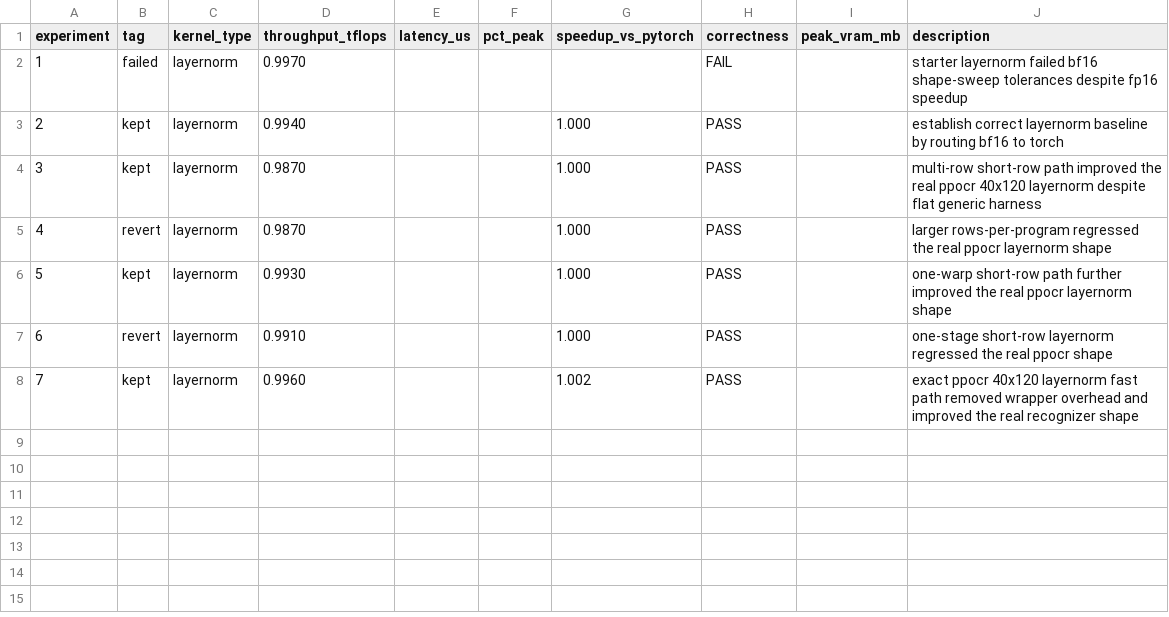
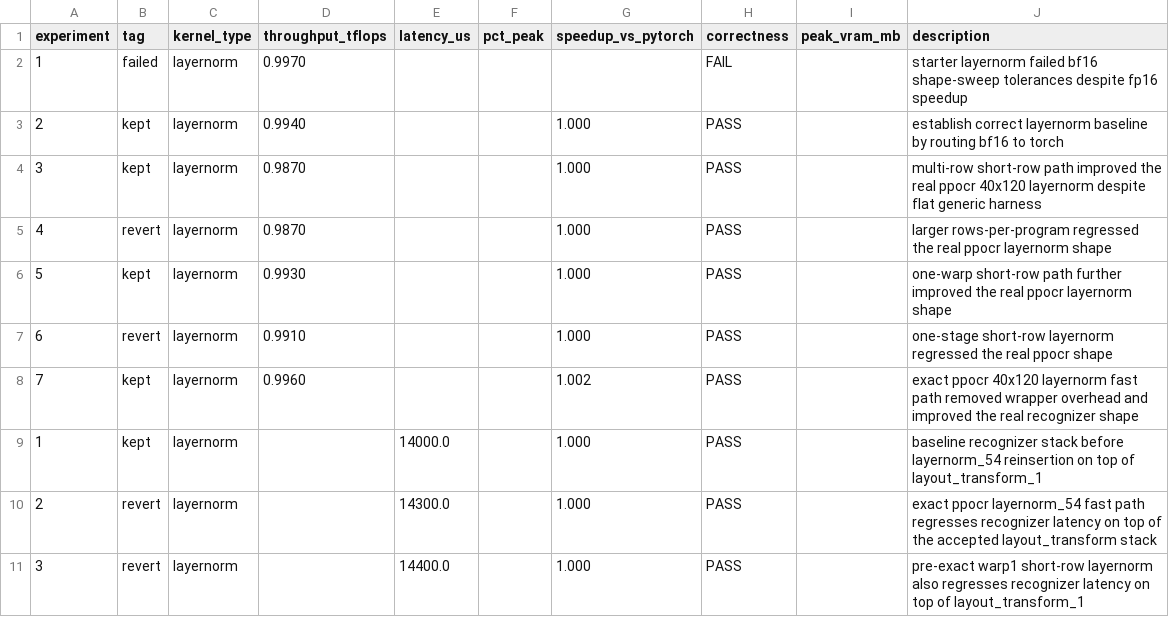
Before and after one commit to ingeniom22/autokernel, a TSV file: workspace/results/kernel_layernorm_54_results.tsv, drawn as a sheet.

```diff
--- a/workspace/results/kernel_layernorm_54_results.tsv
+++ b/workspace/results/kernel_layernorm_54_results.tsv
@@ -8 +8,4 @@ experiment	tag	kernel_type	throughput_tflops	latency_us	pct_peak	speedup_vs_pyto
 7	kept	layernorm	0.9960			1.002	PASS		exact ppocr 40x120 layernorm fast path removed wrapper overhead and improved the real recognizer shape
+1	kept	layernorm		14000.0		1.000	PASS		baseline recognizer stack before layernorm_54 reinsertion on top of layout_transform_1
+2	revert	layernorm		14300.0		1.000	PASS		exact ppocr layernorm_54 fast path regresses recognizer latency on top of the accepted layout_transform stack
+3	revert	layernorm		14400.0		1.000	PASS		pre-exact warp1 short-row layernorm also regresses recognizer latency on top of layout_transform_1
```
Also changed, not shown: workspace/results/kernel_softmax_70_results.tsv, 15 other files.
